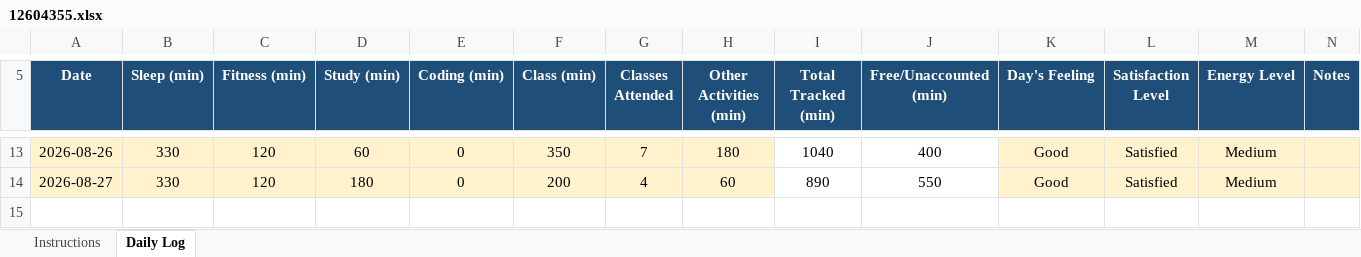
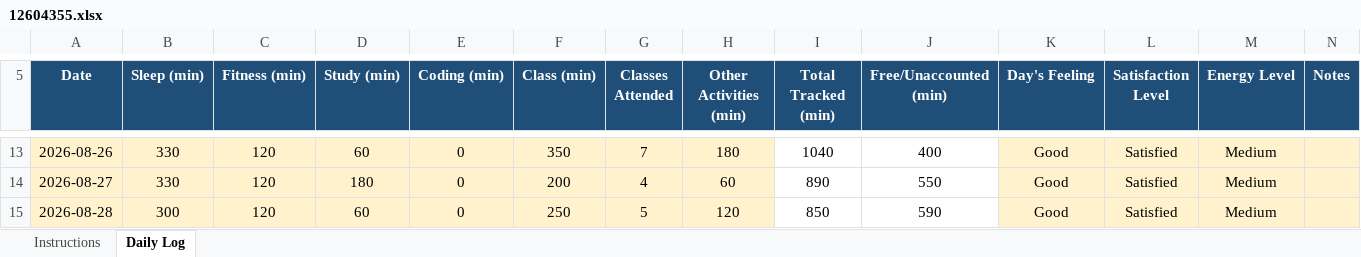
Before and after one commit to Hyghen/CAP776, an Excel workbook: 12604355.xlsx, sheet Daily Log, drawn as a sheet; only a part is shown, gaps mark what is left out; values as stored, in another font and other column widths than the file's, no borders; conditional formats not drawn; the diff names each change by its address in the sheet, - before the commit and + after, or states it on an @@ line.

Commit message:
Updated today at 9:50 pm 28-Aug

```diff
--- a/12604355.xlsx (sheet Daily Log)
+++ b/12604355.xlsx (sheet Daily Log)
+row 15: 2026-08-28 | 300 | 120 | 60 | 0 | 250 | 5 | 120 | 850 | 590 | Good | Satisfied | Medium
```
